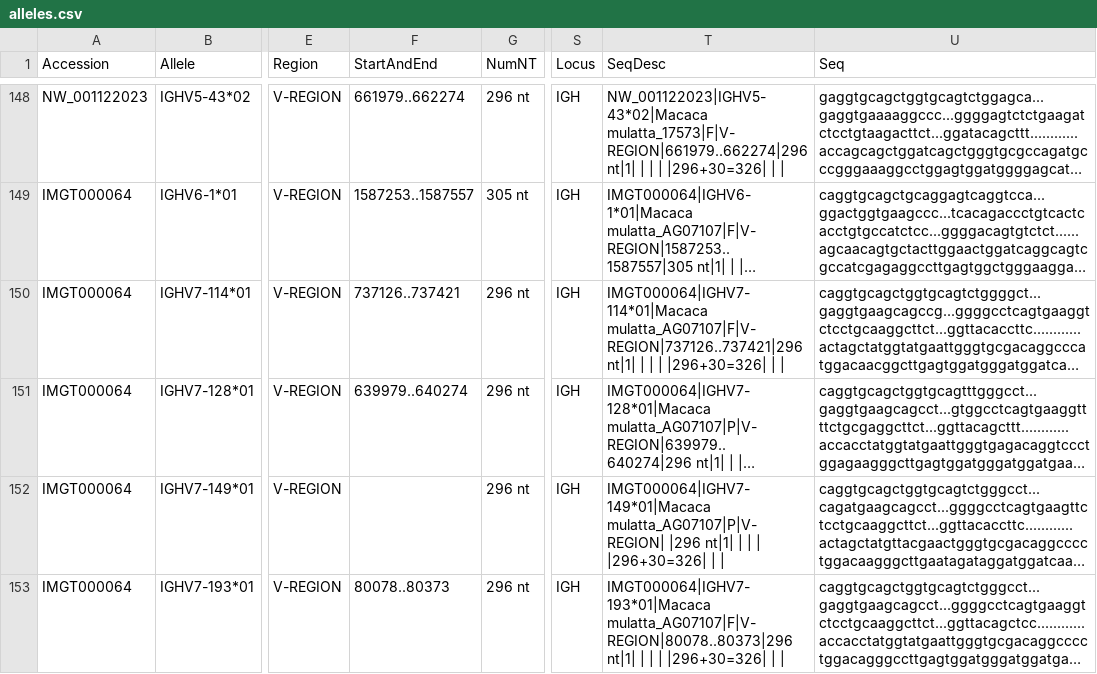
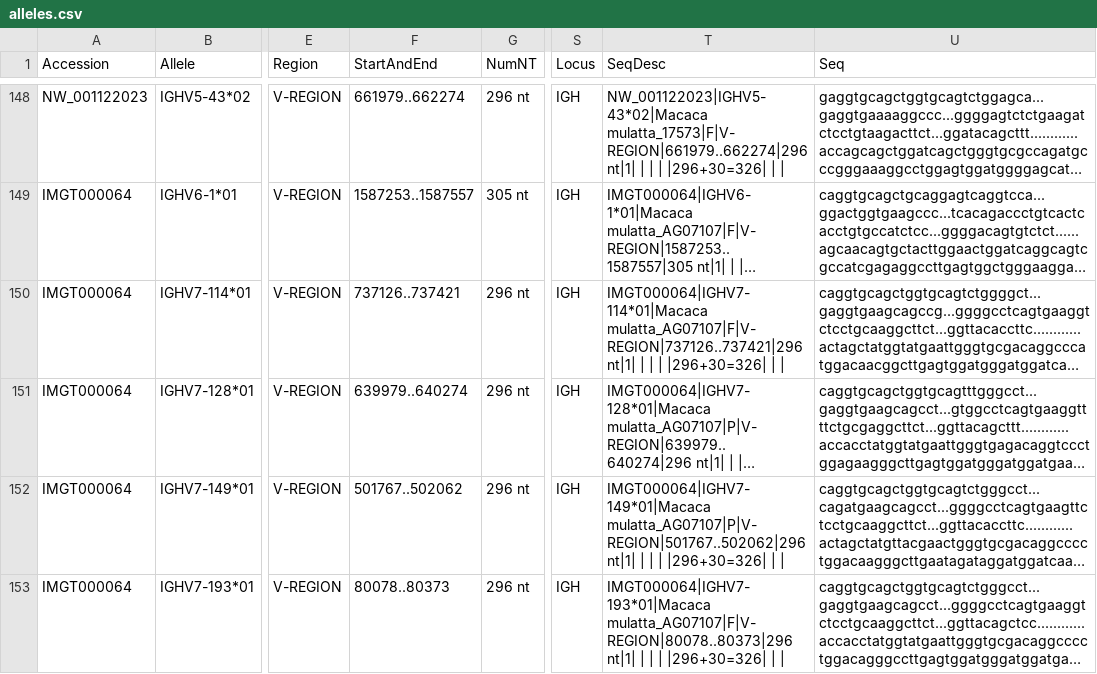
Before and after one commit to ressy/rhesus-imgt, a CSV file: output/alleles.csv, drawn as a sheet; only a part is shown, gaps mark what is left out; long unchanged cells end in …; the diff covers the shown part only; the diff names each change by its address in the sheet, - before the commit and + after, or states it on an @@ line.

Commit message:
IMGT update 2021-10-11

```diff
--- a/output/alleles.csv
+++ b/output/alleles.csv
-F152 (StartAndEnd): (empty)
+F152 (StartAndEnd): 501767..502062
-T152 (SeqDesc): IMGT000064|IGHV7-149*01|Macaca mulatta_AG07107|P|V-REGION| |296 nt|1| |…
+T152 (SeqDesc): IMGT000064|IGHV7-149*01|Macaca mulatta_AG07107|P|V-REGION|501767..502062|296 nt|1| |…
```
Also changed, not shown: 12 edited cells elsewhere in this file, 3 other files.
